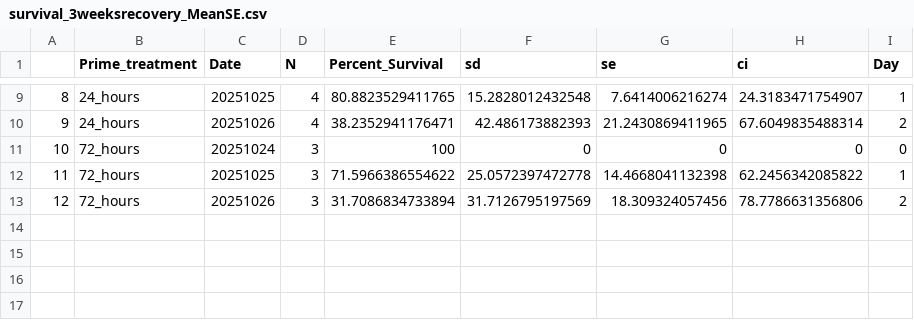
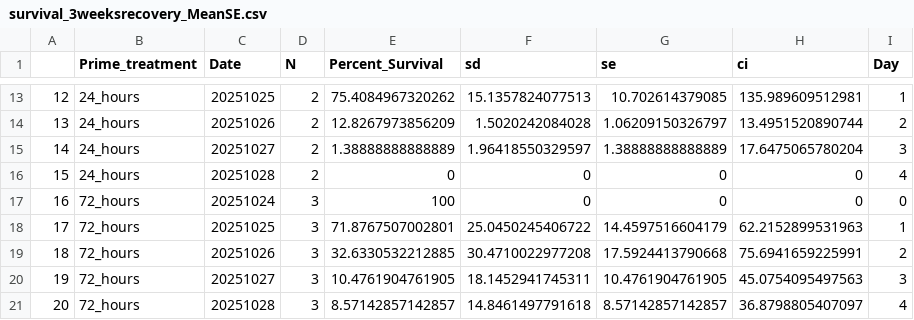
Before and after one commit to SamGurr/Cigigas_temperature_prime, a CSV file: RAnalysis/Output/survival_3weeksrecovery_MeanSE.csv, drawn as a sheet; only a part is shown, gaps mark what is left out; addresses are those after the commit; the diff covers the shown part only; the diff names each change by its address in the sheet, - before the commit and + after, or states it on an @@ line.

Commit message:
survival update 3 weeks

```diff
--- a/RAnalysis/Output/survival_3weeksrecovery_MeanSE.csv
+++ b/RAnalysis/Output/survival_3weeksrecovery_MeanSE.csv
@@ column A renumbered between rows 7 and 19 @@
-D13:D14 (N): 4
+D13:D14 (N): 2
-E13 (Percent_Survival): 80.8823529411765
+E13 (Percent_Survival): 75.4084967320262
-F13 (sd): 15.2828012432548
+F13 (sd): 15.1357824077513
-G13 (se): 7.6414006216274
+G13 (se): 10.702614379085
-H13 (ci): 24.3183471754907
+H13 (ci): 135.989609512981
-E14 (Percent_Survival): 38.2352941176471
+E14 (Percent_Survival): 12.8267973856209
-F14 (sd): 42.486173882393
+F14 (sd): 1.5020242084028
-G14 (se): 21.2430869411965
+G14 (se): 1.06209150326797
-H14 (ci): 67.6049835488314
+H14 (ci): 13.4951520890744
+row 15: 14 | 24_hours | 20251027 | 2 | 1.38888888888889 | 1.96418550329597 | 1.38888888888889 | 17.6475065780204 | 3
+row 16: 15 | 24_hours | 20251028 | 2 | 0 | 0 | 0 | 0 | 4
-E18 (Percent_Survival): 71.5966386554622
+E18 (Percent_Survival): 71.8767507002801
-F18 (sd): 25.0572397472778
+F18 (sd): 25.0450245406722
-G18 (se): 14.4668041132398
+G18 (se): 14.4597516604179
-H18 (ci): 62.2456342085822
+H18 (ci): 62.2152899531963
-E19 (Percent_Survival): 31.7086834733894
+E19 (Percent_Survival): 32.6330532212885
-F19 (sd): 31.7126795197569
+F19 (sd): 30.4710022977208
-G19 (se): 18.309324057456
+G19 (se): 17.5924413790668
-H19 (ci): 78.7786631356806
+H19 (ci): 75.6941659225991
+row 20: 19 | 72_hours | 20251027 | 3 | 10.4761904761905 | 18.1452941745311 | 10.4761904761905 | 45.0754095497563 | 3
+row 21: 20 | 72_hours | 20251028 | 3 | 8.57142857142857 | 14.8461497791618 | 8.57142857142857 | 36.8798805407097 | 4
```
Also changed, not shown: 4 added rows and 28 edited cells elsewhere in this file, RAnalysis/Data/Survival/stocking_density.csv, RAnalysis/Data/Survival/survival.csv, 6 other files.
